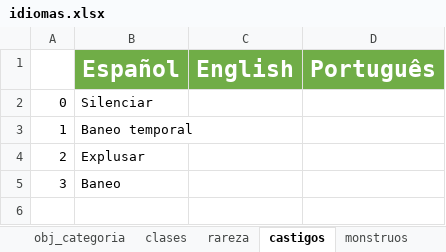
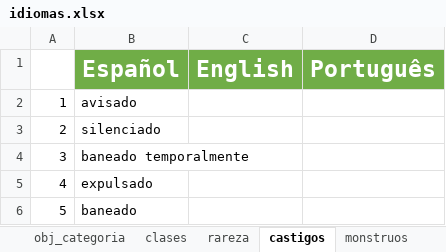
Before and after one commit to Shoghy/Bot-Discord, an Excel workbook: cogs/idiomas.xlsx, sheet castigos, drawn as a sheet; values as stored, in another font and other column widths than the file's, no borders; removed rows and columns are numbered as before the commit, all else as after; the diff names each change by its address in the sheet, - before the commit and + after, or states it on an @@ line.

```diff
--- a/cogs/idiomas.xlsx (sheet castigos)
+++ b/cogs/idiomas.xlsx (sheet castigos)
-row 2: 0 | Silenciar
-B2 (Español): Baneo temporal
+B2 (Español): avisado
-B3 (Español): Explusar
+B3 (Español): silenciado
-B4 (Español): Baneo
+B4 (Español): baneado temporalmente
+row 5: 4 | expulsado
+row 6: 5 | baneado
```
Also changed, not shown: sheet bot, 3 other files.
